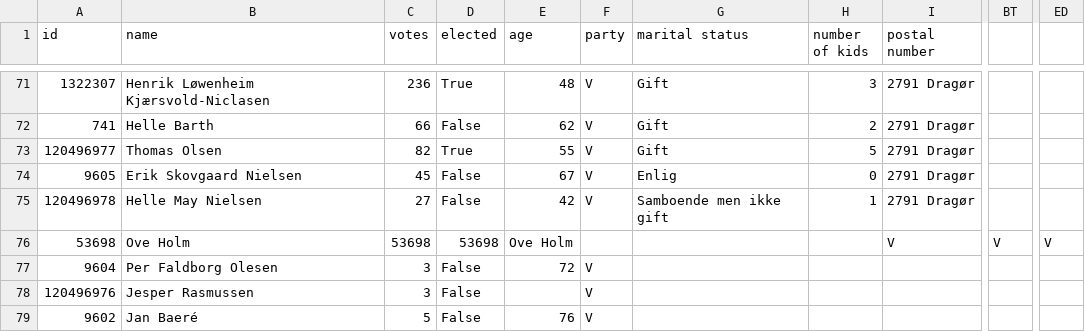
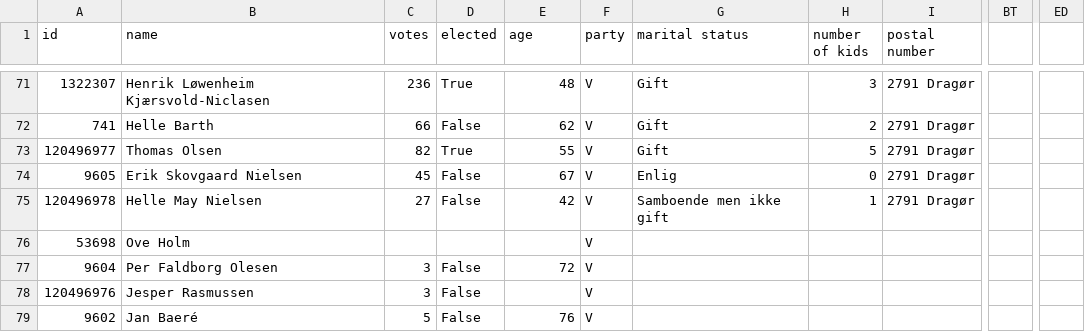
Before and after one commit to SamiaWahib/SIM-PUK, a CSV file: data/dragoer.csv, drawn as a sheet; only a part is shown, gaps mark what is left out; the diff names each change by its address in the sheet, - before the commit and + after, or states it on an @@ line.

```diff
--- a/data/dragoer.csv
+++ b/data/dragoer.csv
-C76 (votes): 53698
+C76 (votes): (empty)
-D76 (elected): 53698
+D76 (elected): (empty)
-E76 (age): Ove Holm
+E76 (age): (empty)
-F76 (party): (empty)
+F76 (party): V
-I76 (postal number): V
+I76 (postal number): (empty)
-BT76: V
+BT76: (empty)
-ED76: V
+ED76: (empty)
```
Also changed, not shown: data/ballerup.csv, data/glostrup.csv, 3 other files.
